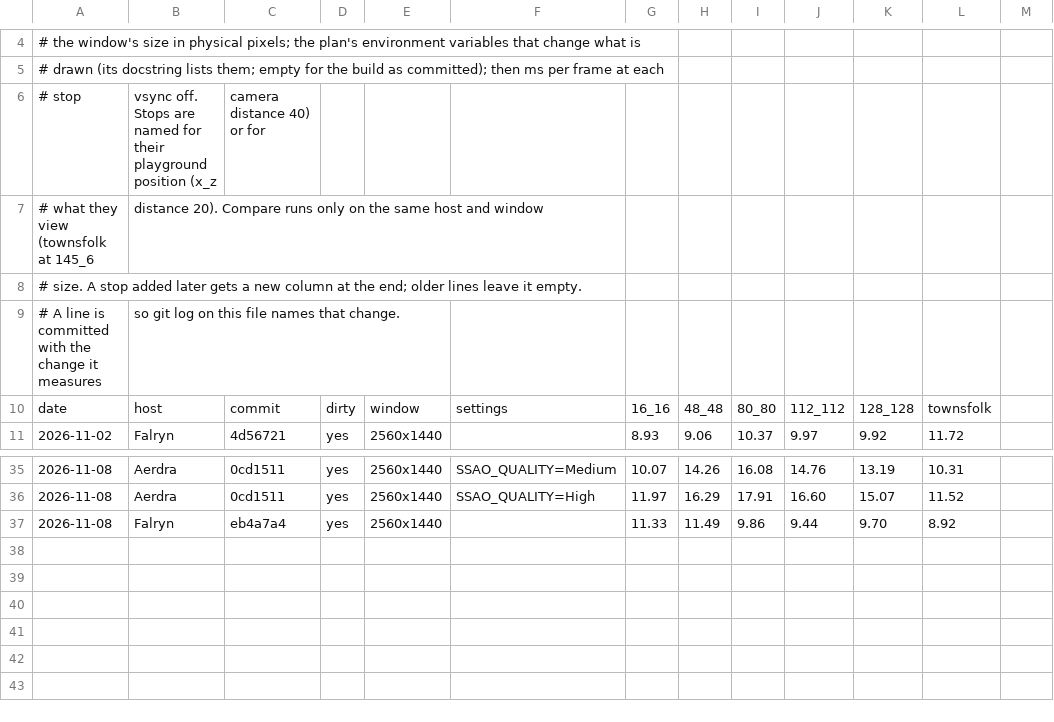
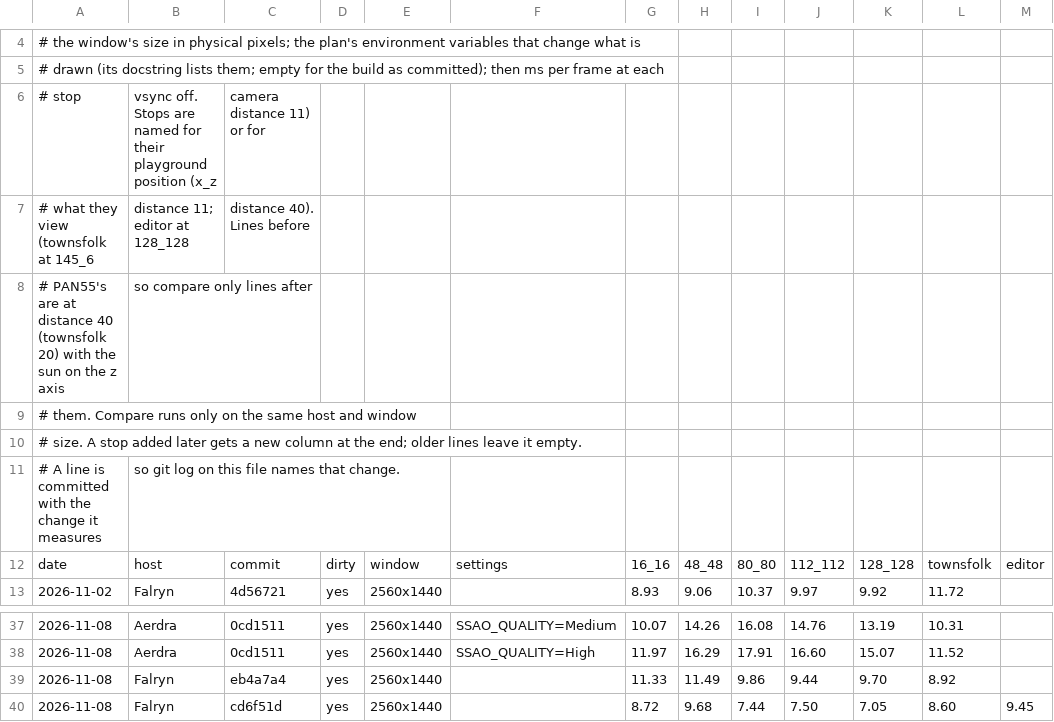
Before and after one commit to viridia/panoply, a CSV file: docs/perf.csv, drawn as a sheet; only a part is shown, gaps mark what is left out.

Commit message:
feat: Move the camera in and the sun off the axis (PAN55)
- Set the play camera's distance to 11, faery's, with the reasoning
  in D17; rebase the editor's zoom to run from 11 to 88
- Take faery's sun direction, so walls on the grid are lit unequally
  and shadows cross it
- Measure perf.py's stops at the play distance, add an editor column
  at distance 40, save a screenshot at each stop, and log the new
  baseline
- Add I25, the gap under scenery on dirt, and I26, tunnelling doors

```diff
--- a/docs/perf.csv
+++ b/docs/perf.csv
@@ -5,7 +5,9 @@
 # drawn (its docstring lists them; empty for the build as committed); then ms per frame at each
-# stop, vsync off. Stops are named for their playground position (x_z, camera distance 40) or for
-# what they view (townsfolk at 145_6, distance 20). Compare runs only on the same host and window
+# stop, vsync off. Stops are named for their playground position (x_z, camera distance 11) or for
+# what they view (townsfolk at 145_6, distance 11; editor at 128_128, distance 40). Lines before
+# PAN55's are at distance 40 (townsfolk 20) with the sun on the z axis, so compare only lines after
+# them. Compare runs only on the same host and window
 # size. A stop added later gets a new column at the end; older lines leave it empty.
 # A line is committed with the change it measures, so git log on this file names that change.
-date,host,commit,dirty,window,settings,16_16,48_48,80_80,112_112,128_128,townsfolk
+date,host,commit,dirty,window,settings,16_16,48_48,80_80,112_112,128_128,townsfolk,editor
 2026-11-02,Falryn,4d56721,yes,2560x1440,,8.93,9.06,10.37,9.97,9.92,11.72
@@ -37 +39,2 @@ date,host,commit,dirty,window,settings,16_16,48_48,80_80,112_112,128_128,townsfo
 2026-11-08,Falryn,eb4a7a4,yes,2560x1440,,11.33,11.49,9.86,9.44,9.70,8.92
+2026-11-08,Falryn,cd6f51d,yes,2560x1440,,8.72,9.68,7.44,7.50,7.05,8.60,9.45
```
Also changed, not shown: 11 other files.
